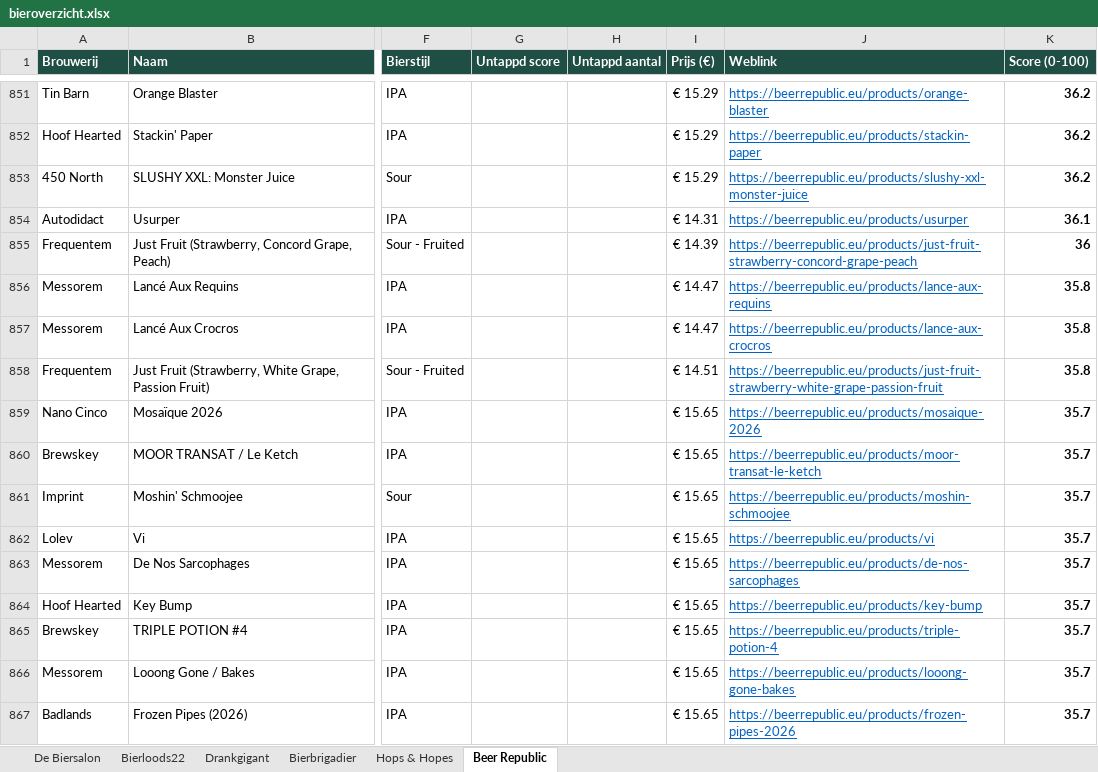
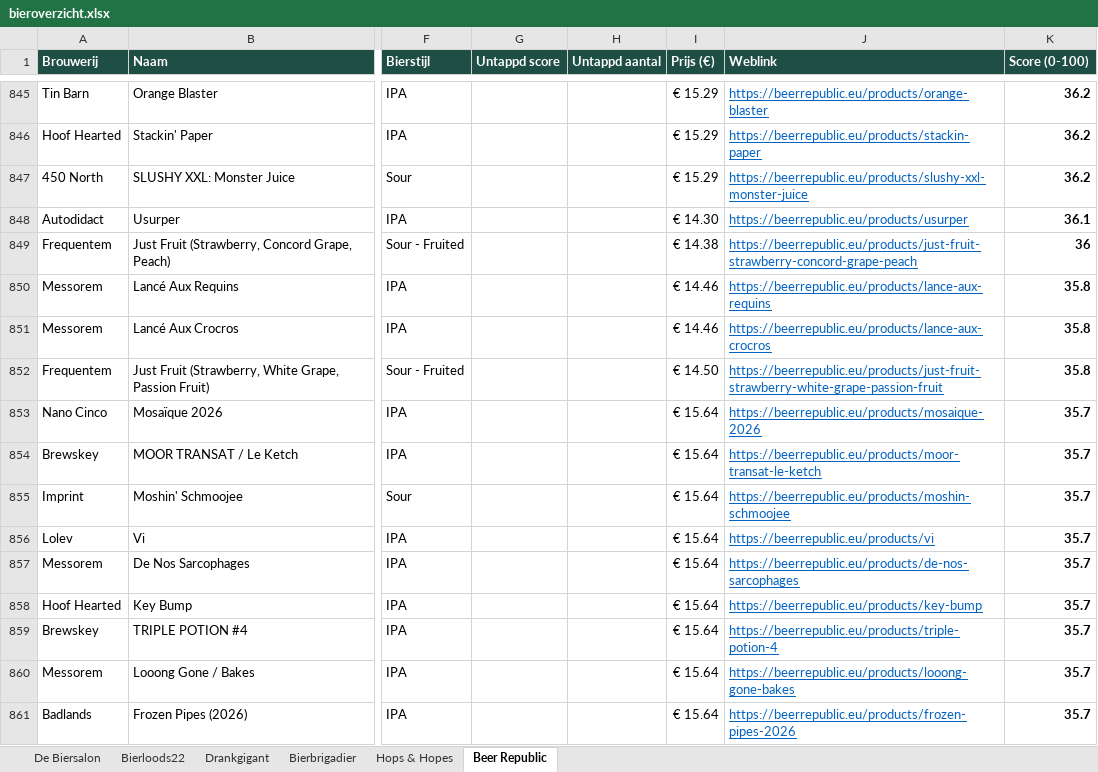
Before and after one commit to RdG-Bier/DeBierScraper, an Excel workbook: docs/bieroverzicht.xlsx, sheet Beer Republic, drawn as a sheet; only a part is shown, gaps mark what is left out; values as stored, in another font and other column widths than the file's, no borders; conditional formats not drawn; addresses are those after the commit; the diff covers the shown part only; the diff names each change by its address in the sheet, - before the commit and + after, or states it on an @@ line.

```diff
--- a/docs/bieroverzicht.xlsx (sheet Beer Republic)
+++ b/docs/bieroverzicht.xlsx (sheet Beer Republic)
-I848 (Prijs (€)): € 14.31
+I848 (Prijs (€)): € 14.30
-I849 (Prijs (€)): € 14.39
+I849 (Prijs (€)): € 14.38
-I850:I851 (Prijs (€)): € 14.47
+I850:I851 (Prijs (€)): € 14.46
-I852 (Prijs (€)): € 14.51
+I852 (Prijs (€)): € 14.50
-I853:I861 (Prijs (€)): € 15.65
+I853:I861 (Prijs (€)): € 15.64
```
Also changed, not shown: 55 added rows, 63 removed rows and 896 edited cells elsewhere in this sheet, sheet Hops & Hopes, sheet De Biersalon, sheet Bierloods22, sheet Bierbrigadier, sheet Drankgigant, 19 other files.
